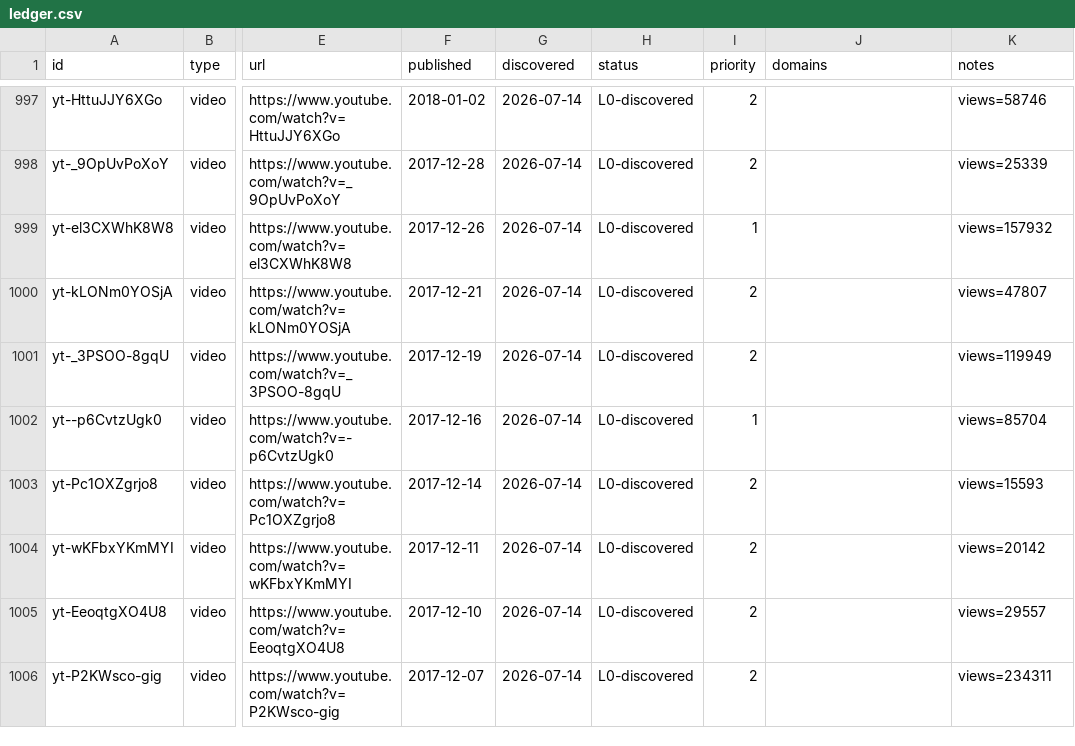
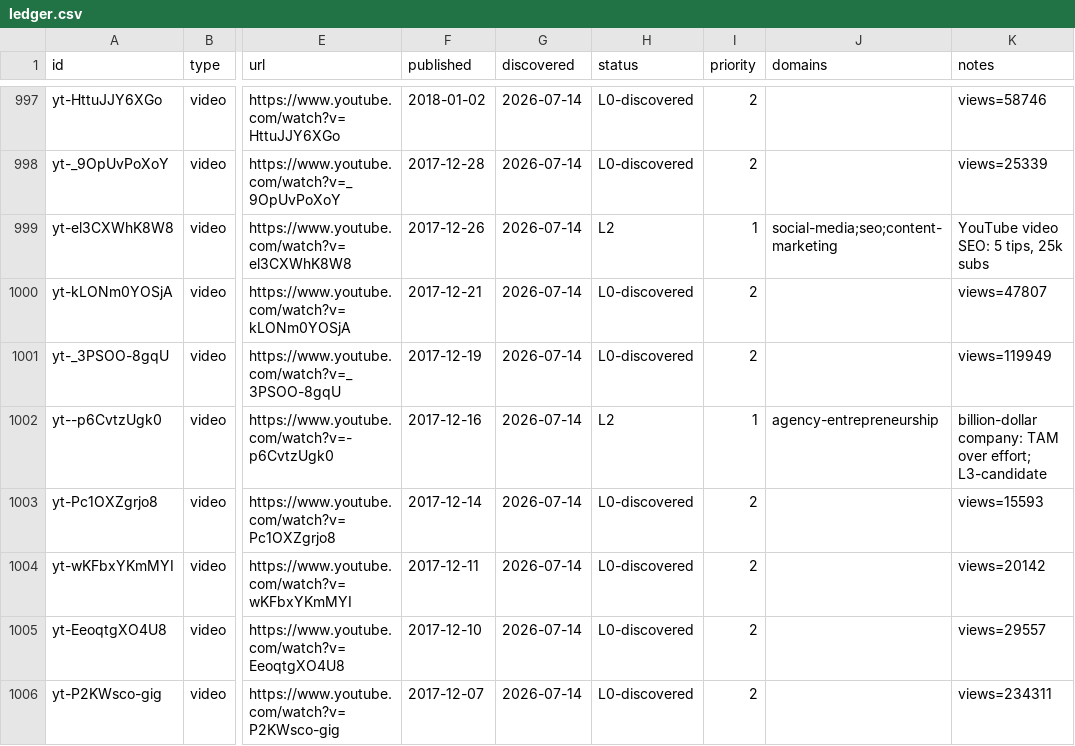
Before and after one commit to claes-work/neil-patel-clone, a CSV file: pipeline/ledger.csv, drawn as a sheet; only a part is shown, gaps mark what is left out; the diff covers the shown part only; the diff names each change by its address in the sheet, - before the commit and + after, or states it on an @@ line.

Commit message:
ingest: yt batch (@neilpatel, 8)
Second P1 long-form batch, oldest-first (2017-11 to 2018-02). 8 L2 pages,
0 skipped/no-captions/dup, no rate limiting. 3 flagged L3-candidate (origin
story, 1M-loss failure story, TAM billion-dollar framework). Synthesis debt 2/10.

```diff
--- a/pipeline/ledger.csv
+++ b/pipeline/ledger.csv
-H999 (status): L0-discovered
+H999 (status): L2
-J999 (domains): (empty)
+J999 (domains): social-media;seo;content-marketing
-K999 (notes): views=157932
+K999 (notes): YouTube video SEO: 5 tips, 25k subs
-H1002 (status): L0-discovered
+H1002 (status): L2
-J1002 (domains): (empty)
+J1002 (domains): agency-entrepreneurship
-K1002 (notes): views=85704
+K1002 (notes): billion-dollar company: TAM over effort; L3-candidate
```
Also changed, not shown: 18 edited cells elsewhere in this file, 11 other files.
